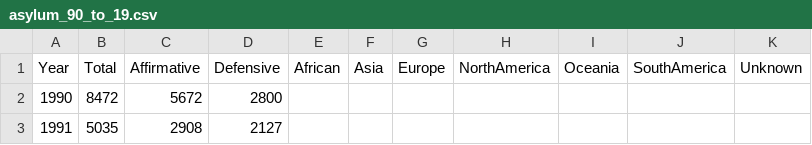
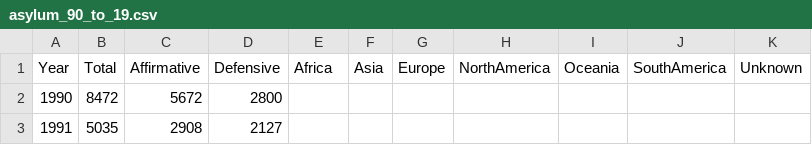
Before and after one commit to liyuan31/DataVizProject, a CSV file: data/asylum_90_to_19.csv, drawn as a sheet; only a part is shown.

Commit message:
Change data label

```diff
--- a/data/asylum_90_to_19.csv
+++ b/data/asylum_90_to_19.csv
@@ -1,2 +1,2 @@
-Year,Total,Affirmative,Defensive,African,Asia,Europe,NorthAmerica,Oceania,SouthAmerica,Unknown
+Year,Total,Affirmative,Defensive,Africa,Asia,Europe,NorthAmerica,Oceania,SouthAmerica,Unknown
 1990,8472,5672,2800,,,,,,,
```
Also changed, not shown: 1 other file.
